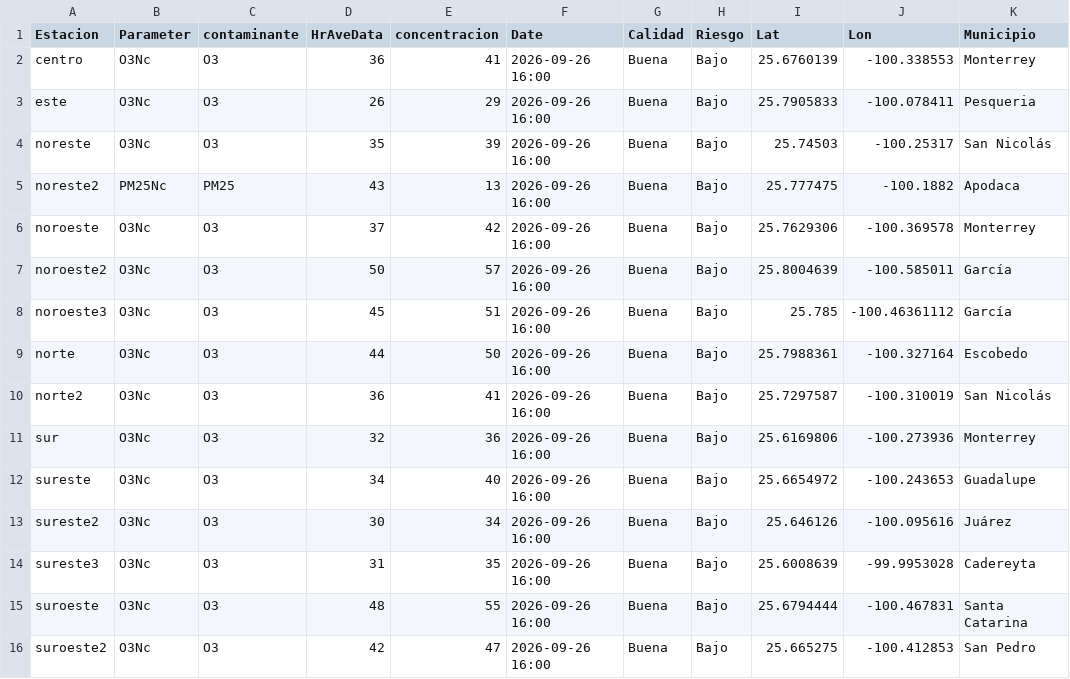
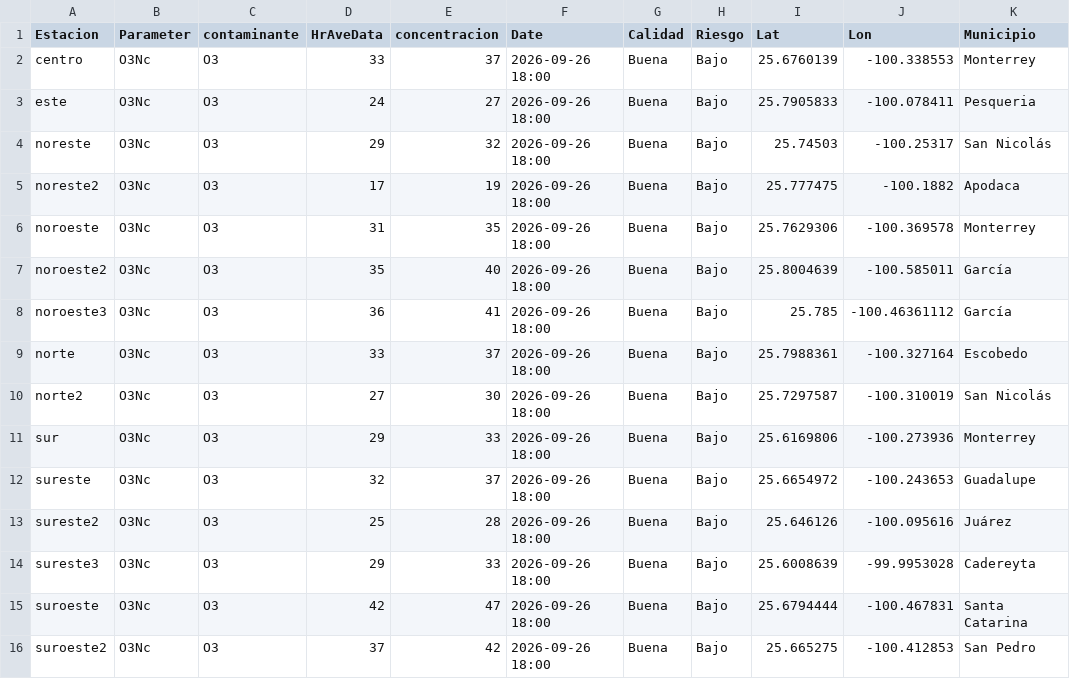
Before and after one commit to LuisRodarteC/AIRENL, a CSV file: aire_monterrey.csv, drawn as a sheet; only a part is shown; the diff names each change by its address in the sheet, - before the commit and + after, or states it on an @@ line.

```diff
--- a/aire_monterrey.csv
+++ b/aire_monterrey.csv
-D2 (HrAveData): 36
+D2 (HrAveData): 33
-E2 (concentracion): 41
+E2 (concentracion): 37
-F2:F16 (Date): 2026-09-26 16:00
+F2:F16 (Date): 2026-09-26 18:00
-D3 (HrAveData): 26
+D3 (HrAveData): 24
-E3 (concentracion): 29
+E3 (concentracion): 27
-D4 (HrAveData): 35
+D4 (HrAveData): 29
-E4 (concentracion): 39
+E4 (concentracion): 32
-B5 (Parameter): PM25Nc
+B5 (Parameter): O3Nc
-C5 (contaminante): PM25
+C5 (contaminante): O3
-D5 (HrAveData): 43
+D5 (HrAveData): 17
-E5 (concentracion): 13
+E5 (concentracion): 19
-D6 (HrAveData): 37
+D6 (HrAveData): 31
-E6 (concentracion): 42
+E6 (concentracion): 35
-D7 (HrAveData): 50
+D7 (HrAveData): 35
-E7 (concentracion): 57
+E7 (concentracion): 40
-D8 (HrAveData): 45
+D8 (HrAveData): 36
-E8 (concentracion): 51
+E8 (concentracion): 41
-D9 (HrAveData): 44
+D9 (HrAveData): 33
-E9 (concentracion): 50
+E9 (concentracion): 37
-D10 (HrAveData): 36
+D10 (HrAveData): 27
-E10 (concentracion): 41
+E10 (concentracion): 30
-D11 (HrAveData): 32
+D11 (HrAveData): 29
-E11 (concentracion): 36
+E11 (concentracion): 33
-D12 (HrAveData): 34
+D12 (HrAveData): 32
-E12 (concentracion): 40
+E12 (concentracion): 37
-D13 (HrAveData): 30
+D13 (HrAveData): 25
-E13 (concentracion): 34
+E13 (concentracion): 28
-D14 (HrAveData): 31
+D14 (HrAveData): 29
-E14 (concentracion): 35
+E14 (concentracion): 33
-D15 (HrAveData): 48
+D15 (HrAveData): 42
-E15 (concentracion): 55
+E15 (concentracion): 47
-D16 (HrAveData): 42
+D16 (HrAveData): 37
-E16 (concentracion): 47
+E16 (concentracion): 42
```
Also changed, not shown: aire_indice_api_ancho.csv, 1 other file.
